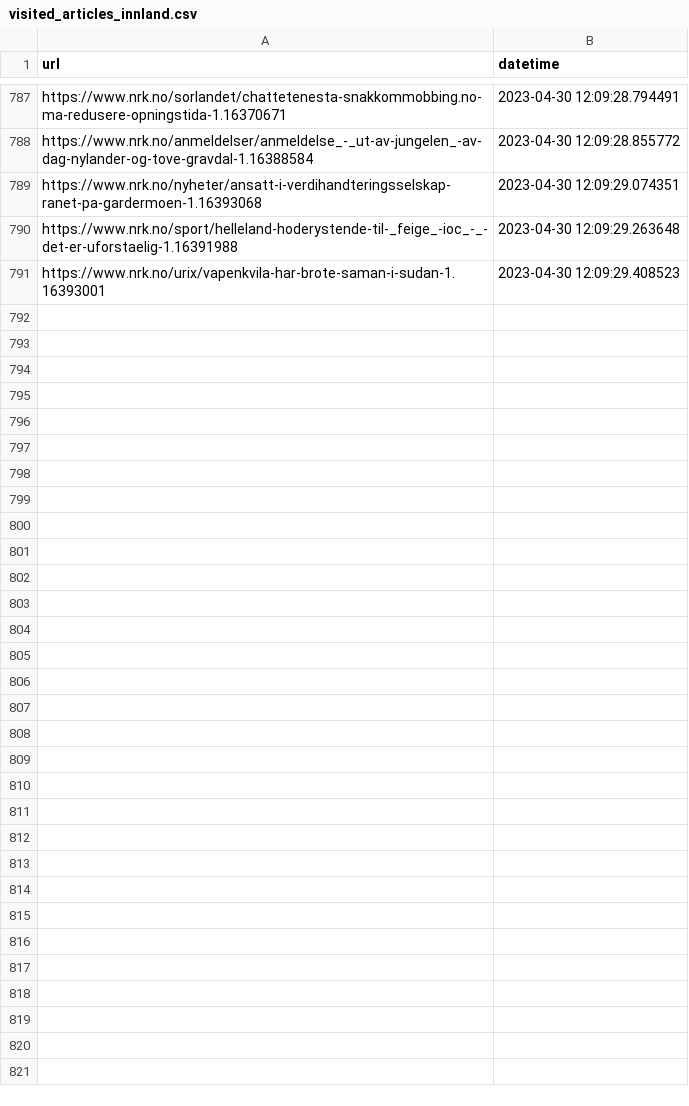
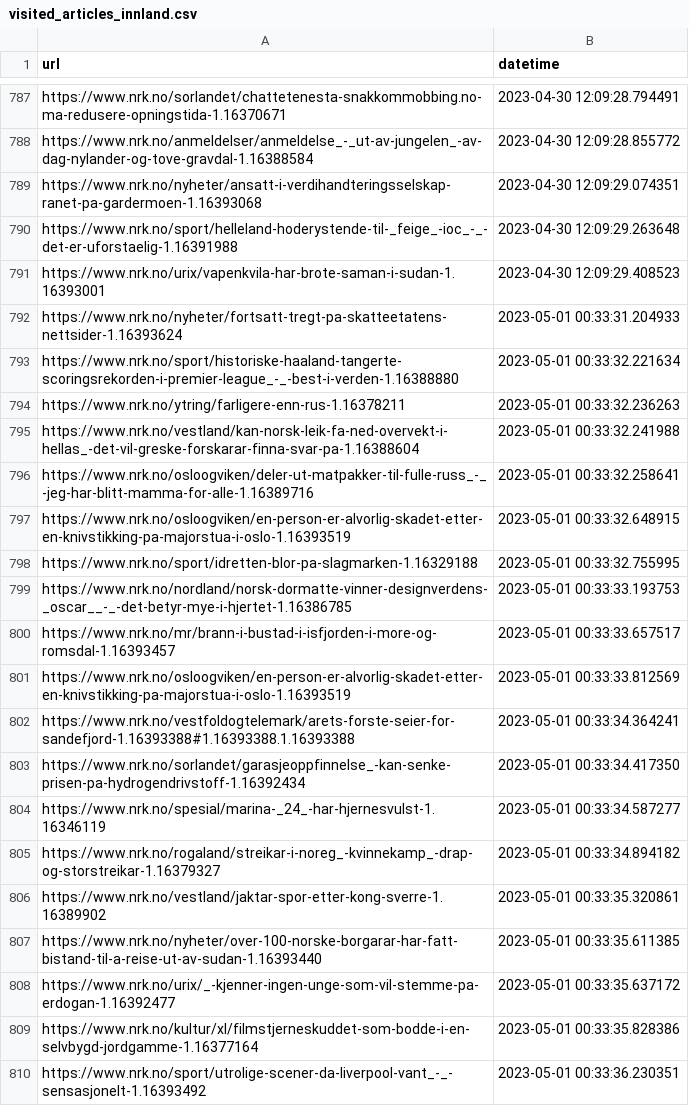
Before and after one commit to EllingOftedal/GIS-Blog, a CSV file: scripts/nrk/inland/results/visited_articles_innland.csv, drawn as a sheet; only a part is shown, gaps mark what is left out; the diff covers the shown part only.

```diff
--- a/scripts/nrk/inland/results/visited_articles_innland.csv
+++ b/scripts/nrk/inland/results/visited_articles_innland.csv
@@ -791 +791,20 @@ https://www.nrk.no/sport/helleland-hoderystende-til-_feige_-ioc_-_-det-er-uforst
 https://www.nrk.no/urix/vapenkvila-har-brote-saman-i-sudan-1.16393001,2023-04-30 12:09:29.408523
+https://www.nrk.no/nyheter/fortsatt-tregt-pa-skatteetatens-nettsider-1.16393624,2023-05-01 00:33:31.204933
+https://www.nrk.no/sport/historiske-haaland-tangerte-scoringsrekorden-i-premier-league_-_-best-i-verden-1.16388880,2023-05-01 00:33:32.221634
+https://www.nrk.no/ytring/farligere-enn-rus-1.16378211,2023-05-01 00:33:32.236263
+https://www.nrk.no/vestland/kan-norsk-leik-fa-ned-overvekt-i-hellas_-det-vil-greske-forskarar-finna-svar-pa-1.16388604,2023-05-01 00:33:32.241988
+https://www.nrk.no/osloogviken/deler-ut-matpakker-til-fulle-russ_-_-jeg-har-blitt-mamma-for-alle-1.16389716,2023-05-01 00:33:32.258641
+https://www.nrk.no/osloogviken/en-person-er-alvorlig-skadet-etter-en-knivstikking-pa-majorstua-i-oslo-1.16393519,2023-05-01 00:33:32.648915
+https://www.nrk.no/sport/idretten-blor-pa-slagmarken-1.16329188,2023-05-01 00:33:32.755995
+https://www.nrk.no/nordland/norsk-dormatte-vinner-designverdens-_oscar__-_-det-betyr-mye-i-hjertet-1.16386785,2023-05-01 00:33:33.193753
+https://www.nrk.no/mr/brann-i-bustad-i-isfjorden-i-more-og-romsdal-1.16393457,2023-05-01 00:33:33.657517
+https://www.nrk.no/osloogviken/en-person-er-alvorlig-skadet-etter-en-knivstikking-pa-majorstua-i-oslo-1.16393519,2023-05-01 00:33:33.812569
+https://www.nrk.no/vestfoldogtelemark/arets-forste-seier-for-sandefjord-1.16393388#1.16393388.1.16393388,2023-05-01 00:33:34.364241
+https://www.nrk.no/sorlandet/garasjeoppfinnelse_-kan-senke-prisen-pa-hydrogendrivstoff-1.16392434,2023-05-01 00:33:34.417350
+https://www.nrk.no/spesial/marina-_24_-har-hjernesvulst-1.16346119,2023-05-01 00:33:34.587277
+https://www.nrk.no/rogaland/streikar-i-noreg_-kvinnekamp_-drap-og-storstreikar-1.16379327,2023-05-01 00:33:34.894182
+https://www.nrk.no/vestland/jaktar-spor-etter-kong-sverre-1.16389902,2023-05-01 00:33:35.320861
+https://www.nrk.no/nyheter/over-100-norske-borgarar-har-fatt-bistand-til-a-reise-ut-av-sudan-1.16393440,2023-05-01 00:33:35.611385
+https://www.nrk.no/urix/_-kjenner-ingen-unge-som-vil-stemme-pa-erdogan-1.16392477,2023-05-01 00:33:35.637172
+https://www.nrk.no/kultur/xl/filmstjerneskuddet-som-bodde-i-en-selvbygd-jordgamme-1.16377164,2023-05-01 00:33:35.828386
+https://www.nrk.no/sport/utrolige-scener-da-liverpool-vant_-_-sensasjonelt-1.16393492,2023-05-01 00:33:36.230351
```
Also changed, not shown: 15 added rows elsewhere in this file, scripts/nrk/global/results/visited_articles_country.csv, 2 other files.
